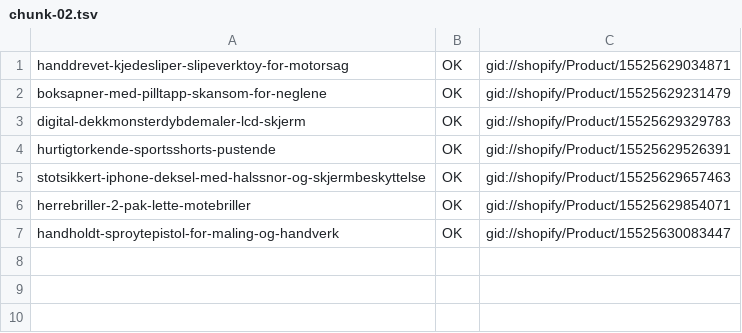
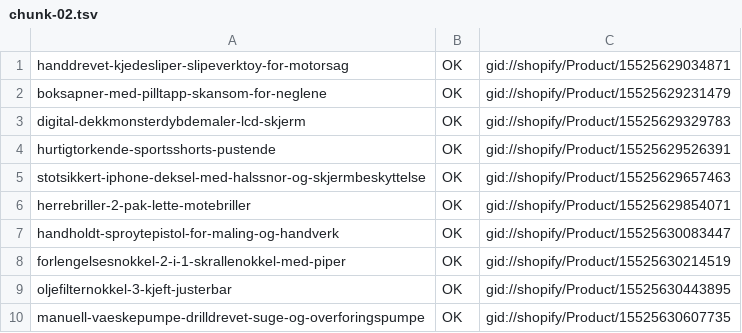
Before and after one commit to Axel3738/yognftnfgn, a TSV file: market-expansion/no/output/push-results/chunk-02.tsv, drawn as a sheet; the diff names each change by its address in the sheet, - before the commit and + after, or states it on an @@ line.

```diff
--- a/market-expansion/no/output/push-results/chunk-02.tsv
+++ b/market-expansion/no/output/push-results/chunk-02.tsv
+row 8: forlengelsesnokkel-2-i-1-skrallenokkel-med-piper | OK | gid://shopify/Product/15525630214519
+row 9: oljefilternokkel-3-kjeft-justerbar | OK | gid://shopify/Product/15525630443895
+row 10: manuell-vaeskepumpe-drilldrevet-suge-og-overforingspumpe | OK | gid://shopify/Product/15525630607735
```
Also changed, not shown: market-expansion/no/output/push-results/chunk-00.tsv, market-expansion/no/output/push-results/chunk-01.tsv, 2 other files.
